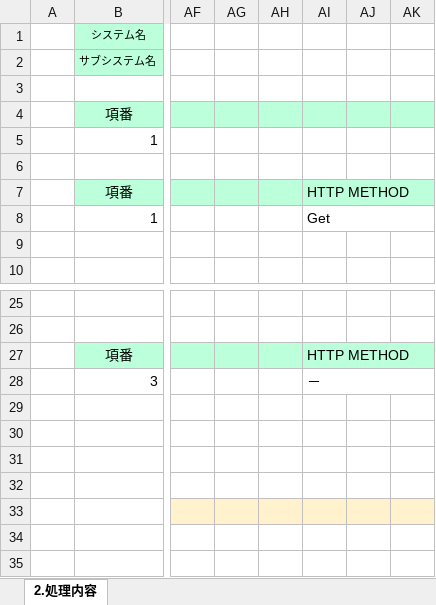
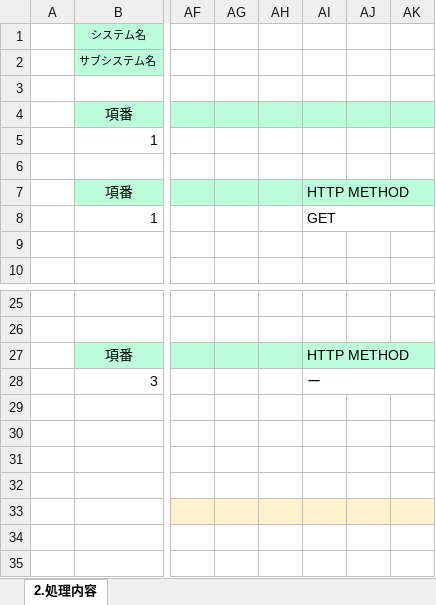
Before and after one commit to gips-yoshikawa/SYLPH-Project, an Excel workbook: 内部設計書/内部設計書_2_1_テスト画面.xlsx, sheet 2.処理内容, drawn as a sheet; only a part is shown, gaps mark what is left out; values as stored, in another font and other column widths than the file's, no borders; the diff names each change by its address in the sheet, - before the commit and + after, or states it on an @@ line.

Commit message:
Update 内部設計書_2_1_テスト画面.xlsx

```diff
--- a/内部設計書/内部設計書_2_1_テスト画面.xlsx (sheet 2.処理内容)
+++ b/内部設計書/内部設計書_2_1_テスト画面.xlsx (sheet 2.処理内容)
-AI8: Get
+AI8: GET
-AI28: －
+AI28: ー
```
